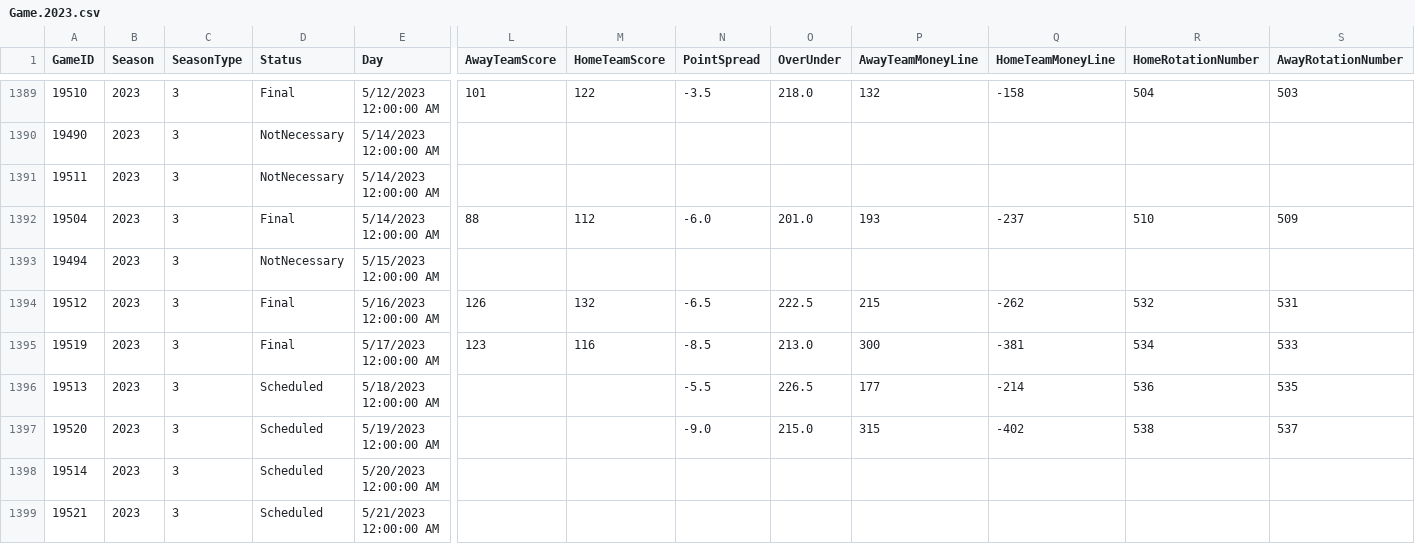
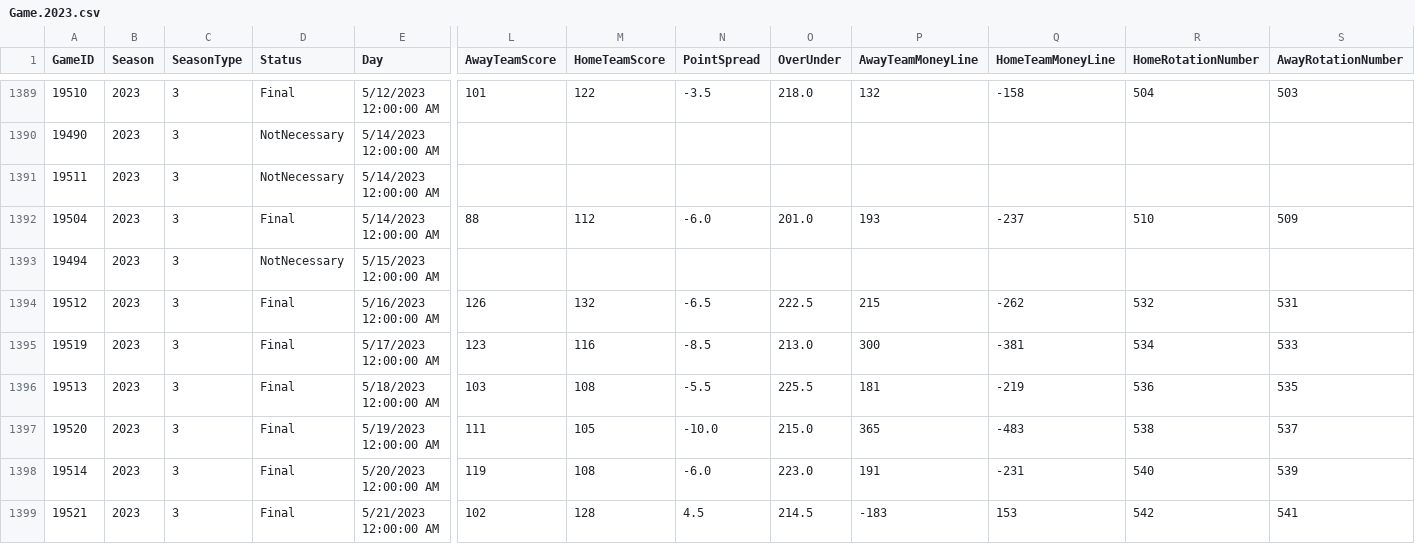
Before and after one commit to AliZain036/NBA-Analysis-Backend, a CSV file: sportsDataCSV/Game.2023.csv, drawn as a sheet; only a part is shown, gaps mark what is left out; the diff covers the shown part only; the diff names each change by its address in the sheet, - before the commit and + after, or states it on an @@ line.

```diff
--- a/sportsDataCSV/Game.2023.csv
+++ b/sportsDataCSV/Game.2023.csv
-D1396:D1399 (Status): Scheduled
+D1396:D1399 (Status): Final
-L1396 (AwayTeamScore): (empty)
+L1396 (AwayTeamScore): 103
-M1396 (HomeTeamScore): (empty)
+M1396 (HomeTeamScore): 108
-O1396 (OverUnder): 226.5
+O1396 (OverUnder): 225.5
-P1396 (AwayTeamMoneyLine): 177
+P1396 (AwayTeamMoneyLine): 181
-Q1396 (HomeTeamMoneyLine): -214
+Q1396 (HomeTeamMoneyLine): -219
-L1397 (AwayTeamScore): (empty)
+L1397 (AwayTeamScore): 111
-M1397 (HomeTeamScore): (empty)
+M1397 (HomeTeamScore): 105
-N1397 (PointSpread): -9.0
+N1397 (PointSpread): -10.0
-P1397 (AwayTeamMoneyLine): 315
+P1397 (AwayTeamMoneyLine): 365
-Q1397 (HomeTeamMoneyLine): -402
+Q1397 (HomeTeamMoneyLine): -483
-L1398 (AwayTeamScore): (empty)
+L1398 (AwayTeamScore): 119
-M1398 (HomeTeamScore): (empty)
+M1398 (HomeTeamScore): 108
-N1398 (PointSpread): (empty)
+N1398 (PointSpread): -6.0
-O1398 (OverUnder): (empty)
+O1398 (OverUnder): 223.0
-P1398 (AwayTeamMoneyLine): (empty)
+P1398 (AwayTeamMoneyLine): 191
-Q1398 (HomeTeamMoneyLine): (empty)
+Q1398 (HomeTeamMoneyLine): -231
-R1398 (HomeRotationNumber): (empty)
+R1398 (HomeRotationNumber): 540
-S1398 (AwayRotationNumber): (empty)
+S1398 (AwayRotationNumber): 539
-L1399 (AwayTeamScore): (empty)
+L1399 (AwayTeamScore): 102
-M1399 (HomeTeamScore): (empty)
+M1399 (HomeTeamScore): 128
-N1399 (PointSpread): (empty)
+N1399 (PointSpread): 4.5
-O1399 (OverUnder): (empty)
+O1399 (OverUnder): 214.5
-P1399 (AwayTeamMoneyLine): (empty)
+P1399 (AwayTeamMoneyLine): -183
-Q1399 (HomeTeamMoneyLine): (empty)
+Q1399 (HomeTeamMoneyLine): 153
-R1399 (HomeRotationNumber): (empty)
+R1399 (HomeRotationNumber): 542
-S1399 (AwayRotationNumber): (empty)
+S1399 (AwayRotationNumber): 541
```
Also changed, not shown: 12 edited cells elsewhere in this file, sportsDataCSV/Player.2020.csv, sportsDataCSV/PlayerSeason.2023.csv, 8 other files.
